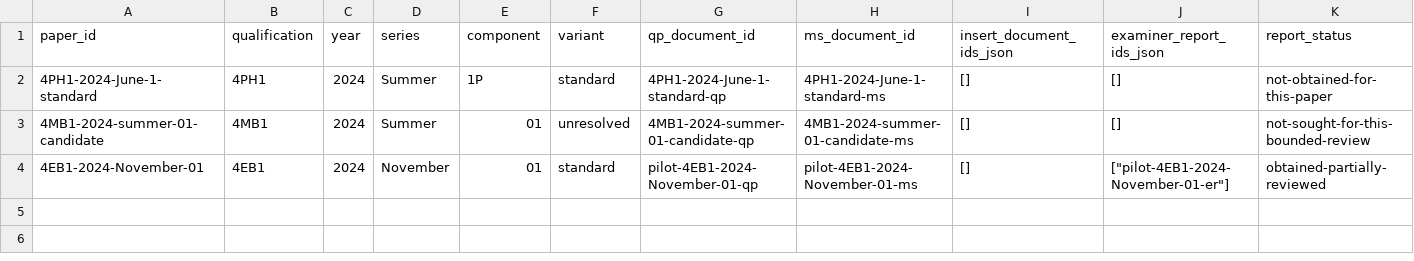
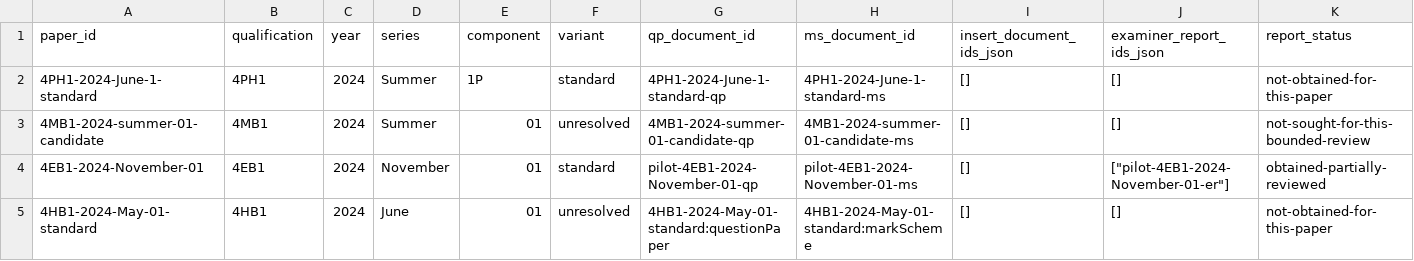
Before and after one commit to peterpeterpeter111/igcses, a CSV file: research/ledger/v1/papers.csv, drawn as a sheet; only a part is shown; rows hold the shown columns only; the diff names each change by its address in the sheet, - before the commit and + after, or states it on an @@ line.

```diff
--- a/research/ledger/v1/papers.csv
+++ b/research/ledger/v1/papers.csv
+row 5: 4HB1-2024-May-01-standard | 4HB1 | 2024 | June | 01 | unresolved | 4HB1-2024-May-01-standard:questionPaper | 4HB1-2024-May-01-standard:markScheme | [] | [] | not-obtained-for-this-paper
```
Also changed, not shown: research/ledger/v1/documents.csv, research/ledger/v1/syllabus-points.csv, 18 other files.
